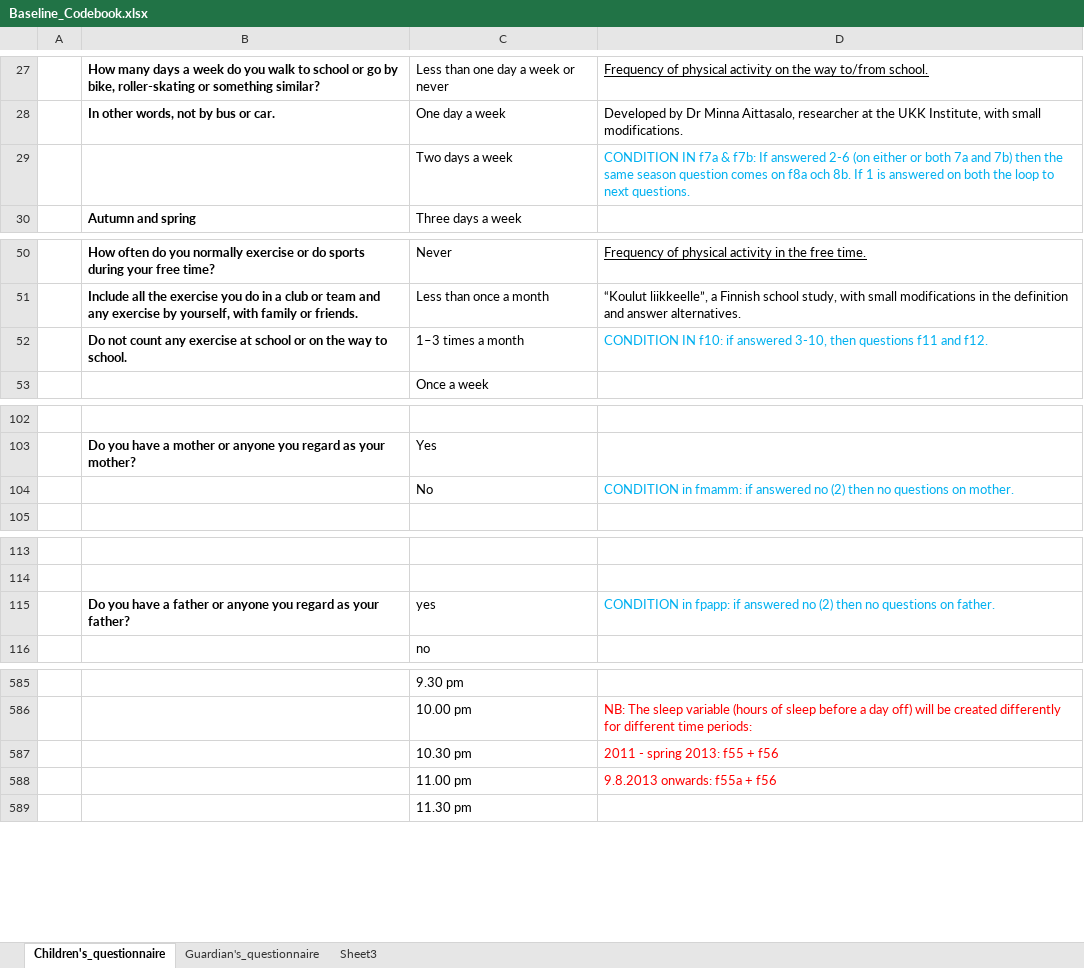
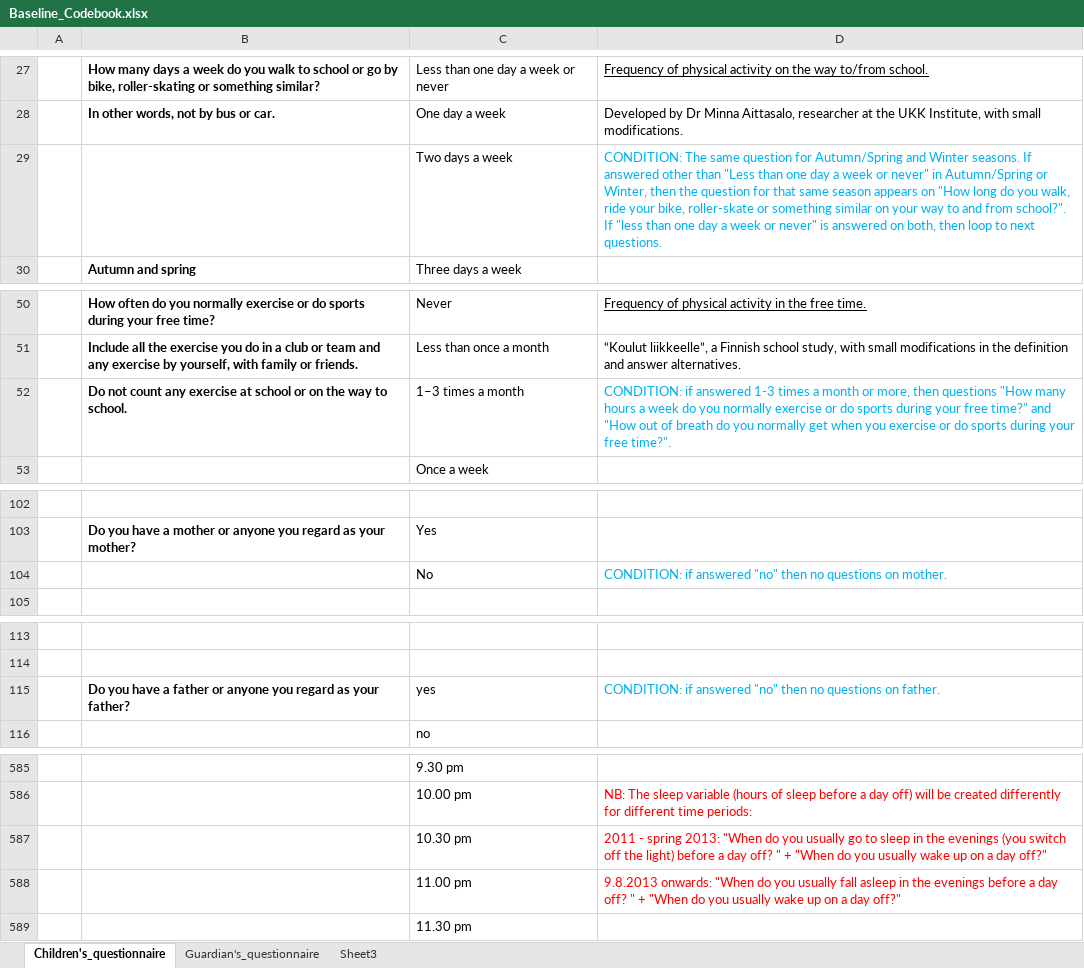
Before and after one commit to Fin-HIT/Cohort-codebooks, an Excel workbook: Baseline_Codebook.xlsx, sheet Children's_questionnaire, drawn as a sheet; only a part is shown, gaps mark what is left out; values as stored, in another font and other column widths than the file's, no borders; the diff covers the shown part only; the diff names each change by its address in the sheet, - before the commit and + after, or states it on an @@ line.

```diff
--- a/Baseline_Codebook.xlsx (sheet Children's_questionnaire)
+++ b/Baseline_Codebook.xlsx (sheet Children's_questionnaire)
-D29: CONDITION IN f7a & f7b: If answered 2-6 (on either or both 7a and 7b) then the same season question comes on f8a och 8b. If 1 is answered on both the loop to…
+D29: CONDITION: The same question for Autumn/Spring and Winter seasons. If answered other than "Less than one day a week or never" in Autumn/Spring or Winter, then the question for that same season appears on "How long do you walk, ride your bike, roller-skate or something similar on your way to and from school?". If "less than one day a week or never" is answered on both, then loop to…
-D52: CONDITION IN f10: if answered 3-10, then questions f11 and f12.
+D52: CONDITION: if answered 1-3 times a month or more, then questions "How many hours a week do you normally exercise or do sports during your free time?" and "How out of breath do you normally get when you exercise or do sports during your free time?".
-D104: CONDITION in fmamm: if answered no (2) then no…
+D104: CONDITION: if answered "no" then no…
-D115: CONDITION in fpapp: if answered no (2) then no…
+D115: CONDITION: if answered "no" then no…
-D587: …spring 2013: f55 + f56
+D587: …spring 2013: "When do you usually go to sleep in the evenings (you switch off the light) before a day off? " + "When do you usually wake up on a day off?"
-D588: 9.8.2013 onwards: f55a + f56
+D588: 9.8.2013 onwards: "When do you usually fall asleep in the evenings before a day off? " + "When do you usually wake up on a day off?"
```
Also changed, not shown: 6 edited cells elsewhere in this sheet, sheet Guardian's_questionnaire, Followup_1_Codebook.xlsx, 8 other files.
